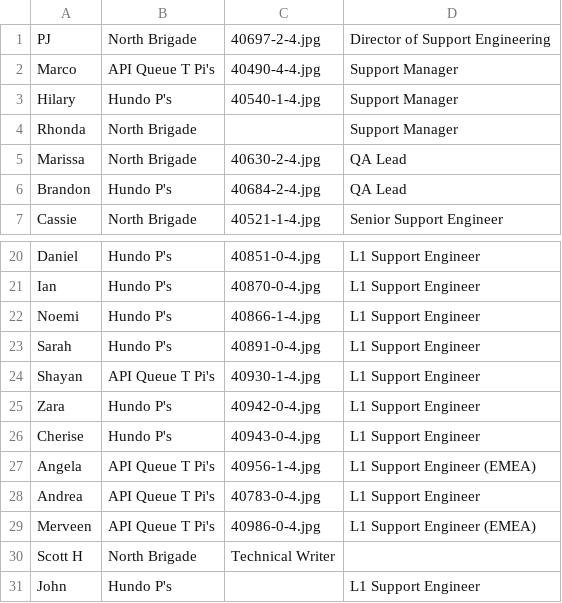
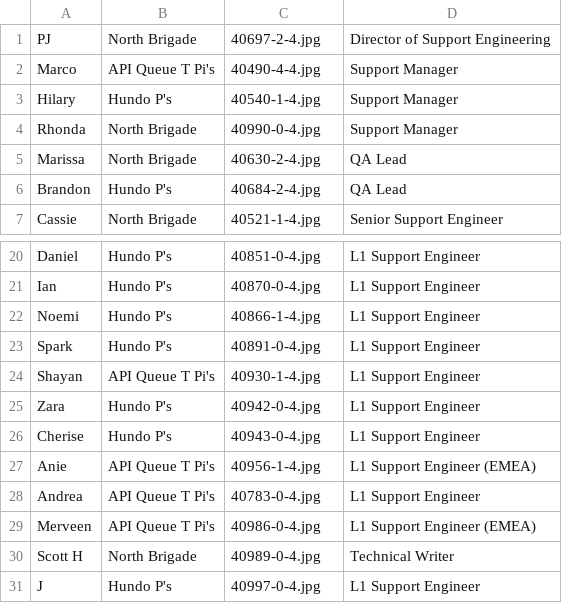
Before and after one commit to tiffanyqi/mp-onboarding, a CSV file: onboarding/static/onboarding/csv/team.csv, drawn as a sheet; only a part is shown, gaps mark what is left out.

Commit message:
update pics

```diff
--- a/onboarding/static/onboarding/csv/team.csv
+++ b/onboarding/static/onboarding/csv/team.csv
@@ -3,3 +3,3 @@ Marco, API Queue T Pi's, 40490-4-4.jpg, Support Manager
 Hilary, Hundo P's, 40540-1-4.jpg, Support Manager
-Rhonda, North Brigade,, Support Manager
+Rhonda, North Brigade, 40990-0-4.jpg, Support Manager
 Marissa, North Brigade, 40630-2-4.jpg, QA Lead
@@ -22,3 +22,3 @@ Ian, Hundo P's, 40870-0-4.jpg, L1 Support Engineer
 Noemi, Hundo P's, 40866-1-4.jpg, L1 Support Engineer
-Sarah, Hundo P's, 40891-0-4.jpg, L1 Support Engineer
+Spark, Hundo P's, 40891-0-4.jpg, L1 Support Engineer
 Shayan, API Queue T Pi's, 40930-1-4.jpg, L1 Support Engineer
@@ -26,6 +26,6 @@ Zara, Hundo P's, 40942-0-4.jpg, L1 Support Engineer
 Cherise, Hundo P's, 40943-0-4.jpg, L1 Support Engineer
-Angela, API Queue T Pi's, 40956-1-4.jpg, L1 Support Engineer (EMEA)
+Anie, API Queue T Pi's, 40956-1-4.jpg, L1 Support Engineer (EMEA)
 Andrea, API Queue T Pi's, 40783-0-4.jpg, L1 Support Engineer
 Merveen, API Queue T Pi's, 40986-0-4.jpg, L1 Support Engineer (EMEA)
-Scott H, North Brigade, Technical Writer
-John, Hundo P's,, L1 Support Engineer
+Scott H, North Brigade, 40989-0-4.jpg, Technical Writer
+J, Hundo P's, 40997-0-4.jpg, L1 Support Engineer
```
